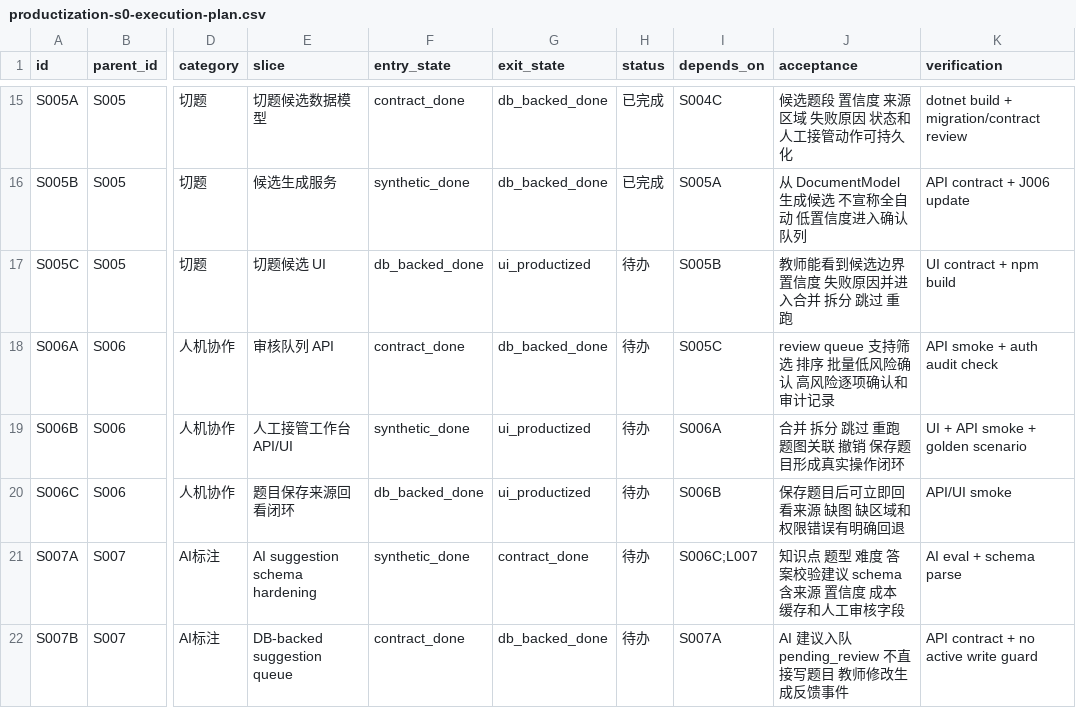
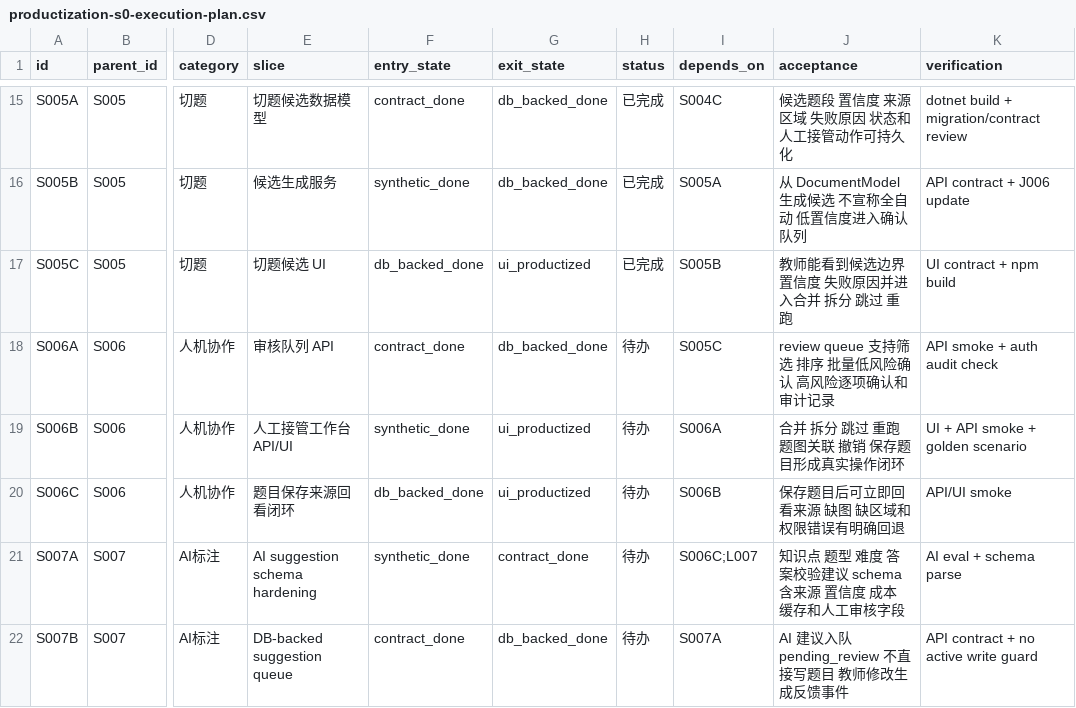
Before and after one commit to sciman-top/k12-question-graph, a CSV file: tasks/productization-s0-execution-plan.csv, drawn as a sheet; only a part is shown, gaps mark what is left out; the diff names each change by its address in the sheet, - before the commit and + after, or states it on an @@ line.

```diff
--- a/tasks/productization-s0-execution-plan.csv
+++ b/tasks/productization-s0-execution-plan.csv
-H17 (status): 待办
+H17 (status): 已完成
```
Also changed, not shown: 37 other files.
